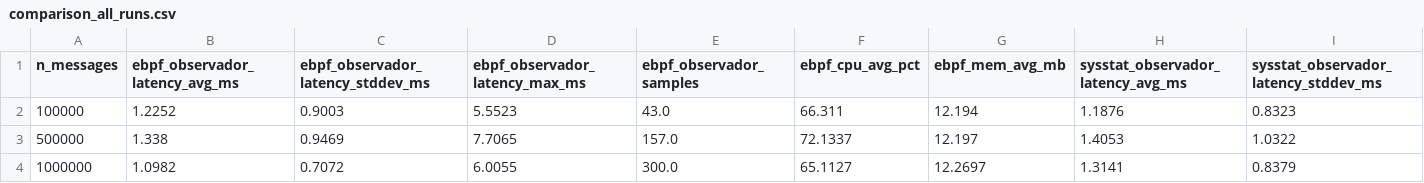
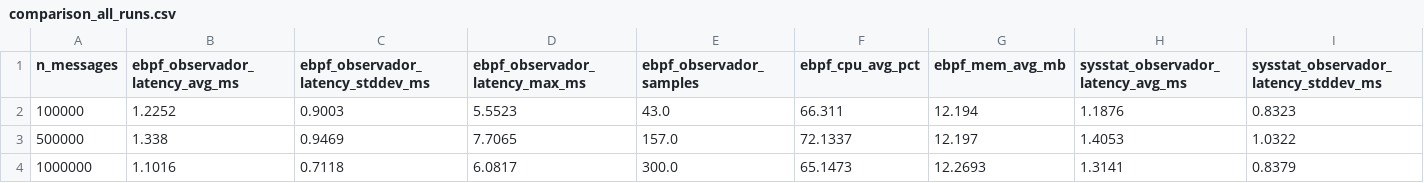
Before and after one commit to joaopedroplinta/vnf-monitoring-benchmark, a CSV file: results/comparison_all_runs.csv, drawn as a sheet; only a part is shown; the diff names each change by its address in the sheet, - before the commit and + after, or states it on an @@ line.

Commit message:
fix/data: corrigir run anômalo, labels e código; atualizar comparativos
- Re-executa ebpf_1000000_run9 (inspect_count=0 → 274700); regenera
  comparison_1000000_30runs e comparison_all_runs com valores corrigidos
- Regenera comparison_100k/500k_30runs com labels 'observador' (antes 'coletor')
- Remove chamadas find_row redundantes em plot_memoria_observador()
- Remove nota contraditória sobre bytes RX/TX das Observações gerais
- Atualiza tabelas N=1M no README e relatório com novos valores
- Documenta run9 como corrigido no relatório (rev 7)

```diff
--- a/results/comparison_all_runs.csv
+++ b/results/comparison_all_runs.csv
-B4 (ebpf_observador_latency_avg_ms): 1.0982
+B4 (ebpf_observador_latency_avg_ms): 1.1016
-C4: 0.7072
+C4: 0.7118
-D4 (ebpf_observador_latency_max_ms): 6.0055
+D4 (ebpf_observador_latency_max_ms): 6.0817
-F4 (ebpf_cpu_avg_pct): 65.1127
+F4 (ebpf_cpu_avg_pct): 65.1473
-G4 (ebpf_mem_avg_mb): 12.2697
+G4 (ebpf_mem_avg_mb): 12.2693
```
Also changed, not shown: results/comparison_1000000_30runs.csv, results/comparison_100000_30runs.csv, 12 other files.
